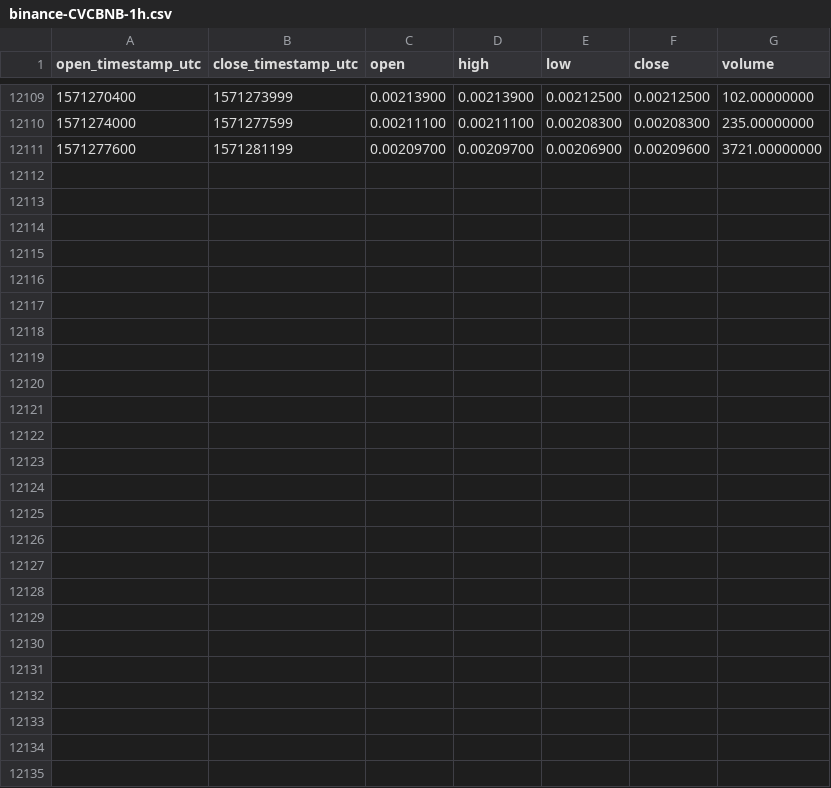
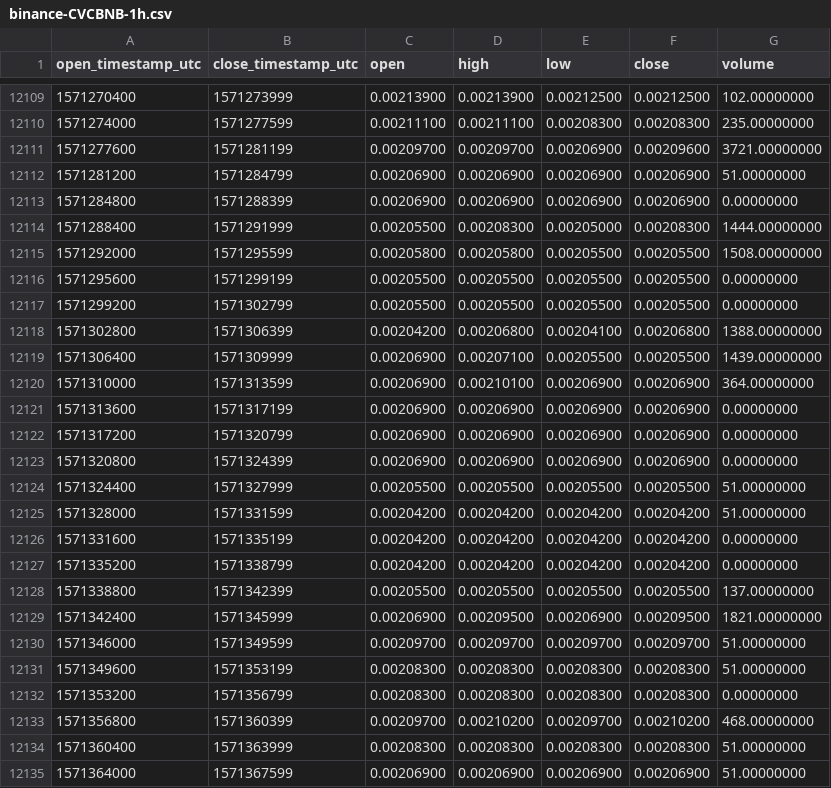
Before and after one commit to cryptobigbro/binance-CVCBNB, a CSV file: binance-CVCBNB-1h.csv, drawn as a sheet; only a part is shown, gaps mark what is left out.

Commit message:
Update OHLCV data.

```diff
--- a/binance-CVCBNB-1h.csv
+++ b/binance-CVCBNB-1h.csv
@@ -12111 +12111,25 @@ open_timestamp_utc,close_timestamp_utc,open,high,low,close,volume
 1571277600,1571281199,0.00209700,0.00209700,0.00206900,0.00209600,3721.00000000
+1571281200,1571284799,0.00206900,0.00206900,0.00206900,0.00206900,51.00000000
+1571284800,1571288399,0.00206900,0.00206900,0.00206900,0.00206900,0.00000000
+1571288400,1571291999,0.00205500,0.00208300,0.00205000,0.00208300,1444.00000000
+1571292000,1571295599,0.00205800,0.00205800,0.00205500,0.00205500,1508.00000000
+1571295600,1571299199,0.00205500,0.00205500,0.00205500,0.00205500,0.00000000
+1571299200,1571302799,0.00205500,0.00205500,0.00205500,0.00205500,0.00000000
+1571302800,1571306399,0.00204200,0.00206800,0.00204100,0.00206800,1388.00000000
+1571306400,1571309999,0.00206900,0.00207100,0.00205500,0.00205500,1439.00000000
+1571310000,1571313599,0.00206900,0.00210100,0.00206900,0.00206900,364.00000000
+1571313600,1571317199,0.00206900,0.00206900,0.00206900,0.00206900,0.00000000
+1571317200,1571320799,0.00206900,0.00206900,0.00206900,0.00206900,0.00000000
+1571320800,1571324399,0.00206900,0.00206900,0.00206900,0.00206900,0.00000000
+1571324400,1571327999,0.00205500,0.00205500,0.00205500,0.00205500,51.00000000
+1571328000,1571331599,0.00204200,0.00204200,0.00204200,0.00204200,51.00000000
+1571331600,1571335199,0.00204200,0.00204200,0.00204200,0.00204200,0.00000000
+1571335200,1571338799,0.00204200,0.00204200,0.00204200,0.00204200,0.00000000
+1571338800,1571342399,0.00205500,0.00205500,0.00205500,0.00205500,137.00000000
+1571342400,1571345999,0.00206900,0.00209500,0.00206900,0.00209500,1821.00000000
+1571346000,1571349599,0.00209700,0.00209700,0.00209700,0.00209700,51.00000000
+1571349600,1571353199,0.00208300,0.00208300,0.00208300,0.00208300,51.00000000
+1571353200,1571356799,0.00208300,0.00208300,0.00208300,0.00208300,0.00000000
+1571356800,1571360399,0.00209700,0.00210200,0.00209700,0.00210200,468.00000000
+1571360400,1571363999,0.00208300,0.00208300,0.00208300,0.00208300,51.00000000
+1571364000,1571367599,0.00206900,0.00206900,0.00206900,0.00206900,51.00000000
```
Also changed, not shown: binance-CVCBNB-1d.csv.
